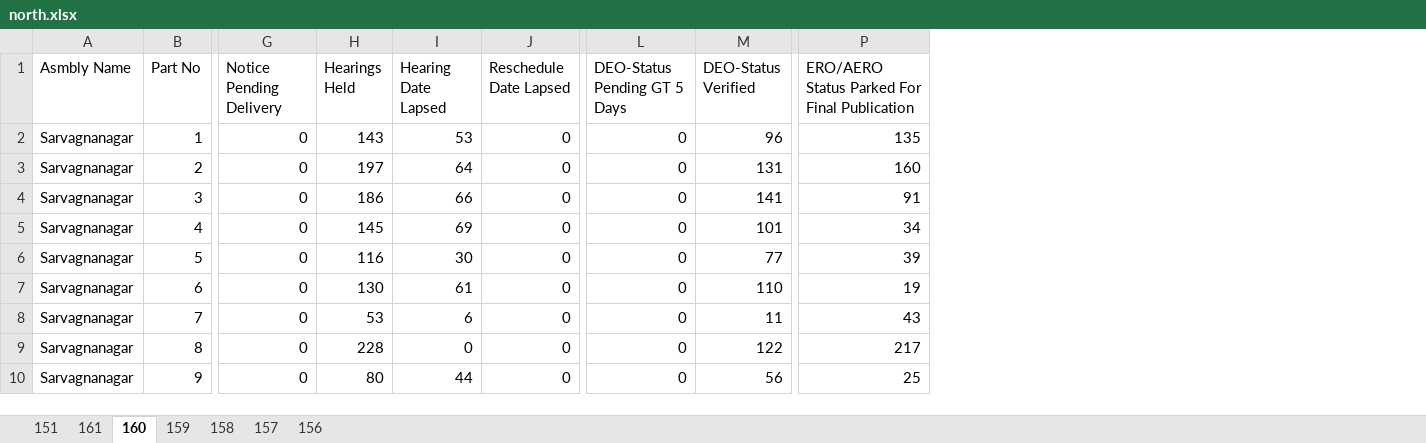
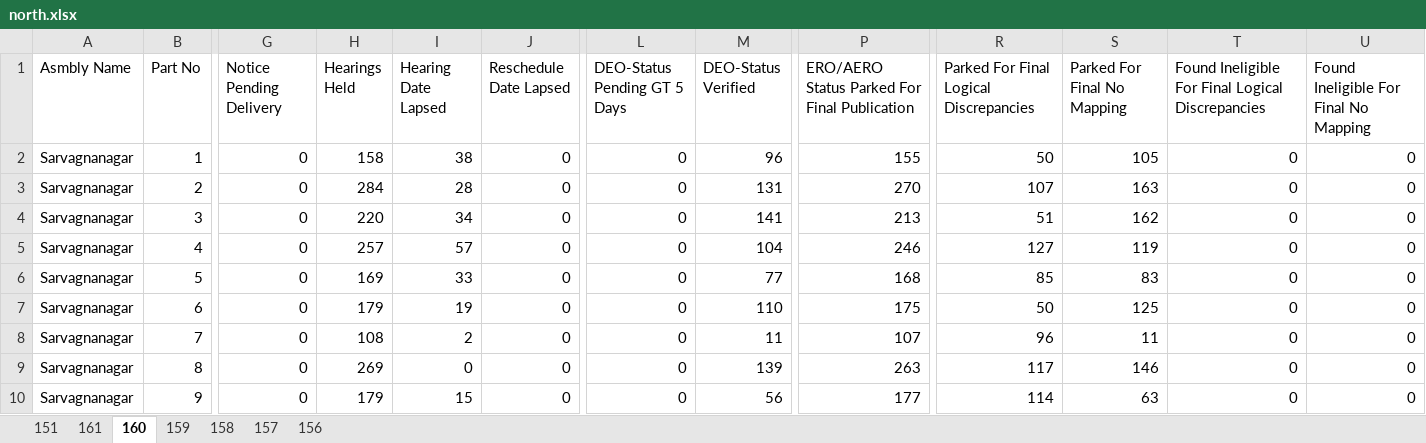
Before and after one commit to deepakmayasandra-cyber/notice-daily, an Excel workbook: north.xlsx, sheet 160, drawn as a sheet; only a part is shown, gaps mark what is left out; values as stored, in another font and other column widths than the file's, no borders; the diff covers the shown part only; the diff names each change by its address in the sheet, - before the commit and + after, or states it on an @@ line.

```diff
--- a/north.xlsx (sheet 160)
+++ b/north.xlsx (sheet 160)
+column R, rows 1-10: Parked For Final Logical Discrepancies | 50 | 107 | 51 | 127 | 85 | 50 | 96 | 117 | 114
+column S (Parked For Final No Mapping), rows 2-10: 105 | 163 | 162 | 119 | 83 | 125 | 11 | 146 | 63
+column T, rows 1-10: Found Ineligible For Final Logical Discrepancies | 0 | 0 | 0 | 0 | 0 | 0 | 0 | 0 | 0
+column U, rows 1-10: Found Ineligible For Final No Mapping | 0 | 0 | 0 | 0 | 0 | 0 | 0 | 0 | 0
-H2 (Hearings Held): 143
+H2 (Hearings Held): 158
-I2 (Hearing Date Lapsed): 53
+I2 (Hearing Date Lapsed): 38
-P2: 135
+P2: 155
-H3 (Hearings Held): 197
+H3 (Hearings Held): 284
-I3 (Hearing Date Lapsed): 64
+I3 (Hearing Date Lapsed): 28
-P3: 160
+P3: 270
-H4 (Hearings Held): 186
+H4 (Hearings Held): 220
-I4 (Hearing Date Lapsed): 66
+I4 (Hearing Date Lapsed): 34
-P4: 91
+P4: 213
-H5 (Hearings Held): 145
+H5 (Hearings Held): 257
-I5 (Hearing Date Lapsed): 69
+I5 (Hearing Date Lapsed): 57
-M5 (DEO-Status Verified): 101
+M5 (DEO-Status Verified): 104
-P5: 34
+P5: 246
-H6 (Hearings Held): 116
+H6 (Hearings Held): 169
-I6 (Hearing Date Lapsed): 30
+I6 (Hearing Date Lapsed): 33
-P6: 39
+P6: 168
-H7 (Hearings Held): 130
+H7 (Hearings Held): 179
-I7 (Hearing Date Lapsed): 61
+I7 (Hearing Date Lapsed): 19
-P7: 19
+P7: 175
-H8 (Hearings Held): 53
+H8 (Hearings Held): 108
-I8 (Hearing Date Lapsed): 6
+I8 (Hearing Date Lapsed): 2
-P8: 43
+P8: 107
-H9 (Hearings Held): 228
+H9 (Hearings Held): 269
-M9 (DEO-Status Verified): 122
+M9 (DEO-Status Verified): 139
-P9: 217
+P9: 263
-H10 (Hearings Held): 80
+H10 (Hearings Held): 179
-I10 (Hearing Date Lapsed): 44
+I10 (Hearing Date Lapsed): 15
-P10: 25
+P10: 177
```
Also changed, not shown: 1307 edited cells elsewhere in this sheet, sheet 151, sheet 158, sheet 161, sheet 156, sheet 159, sheet 157, south.xlsx.
